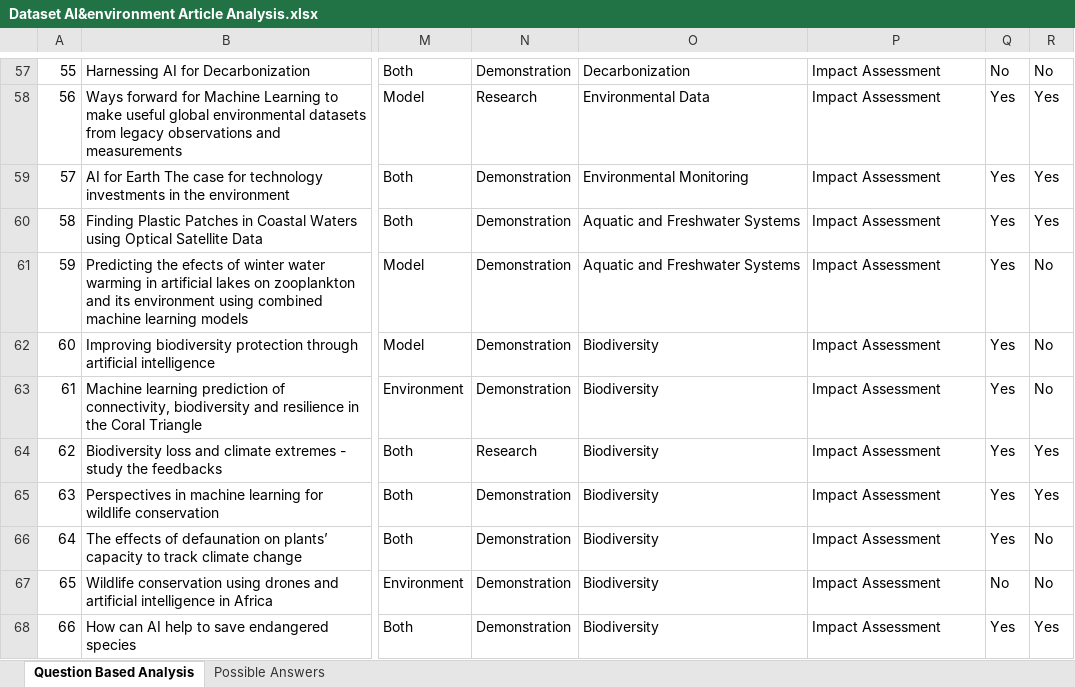
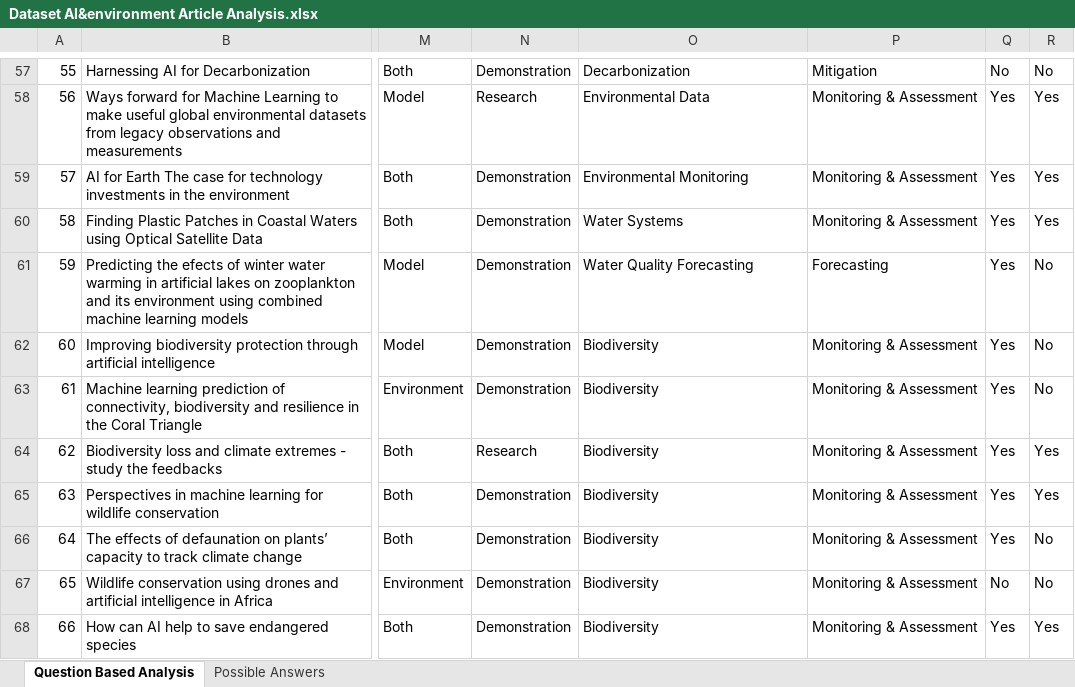
Before and after one commit to ellidanaevartz/AI_and_Environmental_Crisis, an Excel workbook: Dataset AI&environment Article Analysis.xlsx, sheet Question Based Analysis, drawn as a sheet; only a part is shown, gaps mark what is left out; values as stored, in another font and other column widths than the file's, no cell formats; charts and pictures not drawn; the diff covers the shown part only; the diff names each change by its address in the sheet, - before the commit and + after, or states it on an @@ line.

```diff
--- a/Dataset AI&environment Article Analysis.xlsx (sheet Question Based Analysis)
+++ b/Dataset AI&environment Article Analysis.xlsx (sheet Question Based Analysis)
-P57: Impact Assessment
+P57: Mitigation
-P58:P60: Impact Assessment
+P58:P60: Monitoring & Assessment
-O60: Aquatic and Freshwater Systems
+O60: Water Systems
-O61: Aquatic and Freshwater Systems
+O61: Water Quality Forecasting
-P61: Impact Assessment
+P61: Forecasting
-P62:P68: Impact Assessment
+P62:P68: Monitoring & Assessment
```
Also changed, not shown: 467 edited cells elsewhere in this sheet, cell formats.
